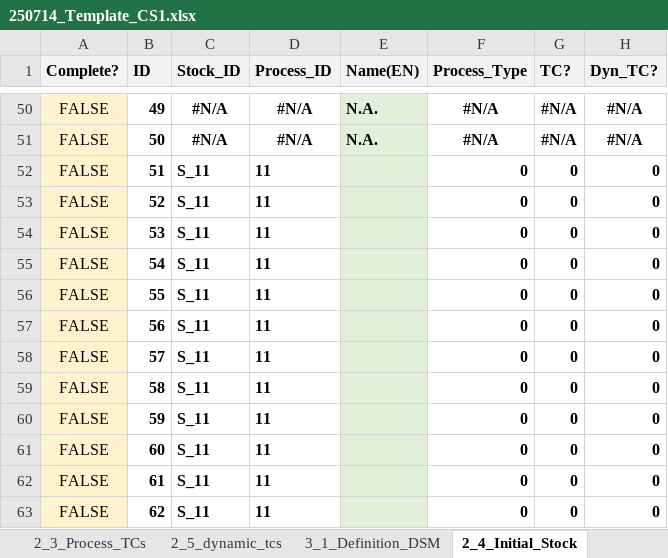
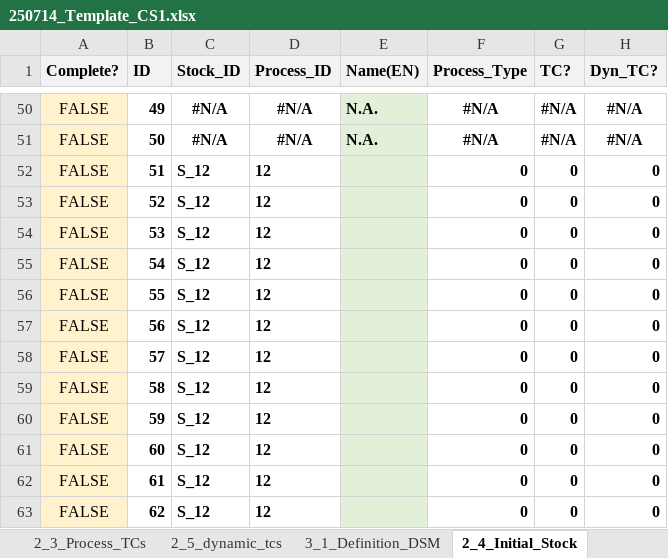
Before and after one commit to JScholz-tech/Biodym_JS, an Excel workbook: biodym_mfa_tool/data/01_input/250714_Template_CS1.xlsx, sheet 2_4_Initial_Stock, drawn as a sheet; only a part is shown, gaps mark what is left out; values as stored, in another font and other column widths than the file's, no borders; table styles not drawn; the diff names each change by its address in the sheet, - before the commit and + after, or states it on an @@ line.

```diff
--- a/biodym_mfa_tool/data/01_input/250714_Template_CS1.xlsx (sheet 2_4_Initial_Stock)
+++ b/biodym_mfa_tool/data/01_input/250714_Template_CS1.xlsx (sheet 2_4_Initial_Stock)
-C52:C63 (Stock_ID): S_11
+C52:C63 (Stock_ID): S_12
-D52:D63 (Process_ID): 11
+D52:D63 (Process_ID): 12
```
Also changed, not shown: sheet 1_1_Definition_Flows, sheet 2_3_Process_TCs, sheet 2_1_Definition_Processes, hidden cells, biodym_mfa_tool/data/02_output/mc_results_scientific.xlsx, biodym_mfa_tool/data/02_output/results_scientific.xlsx, 20 other files.
